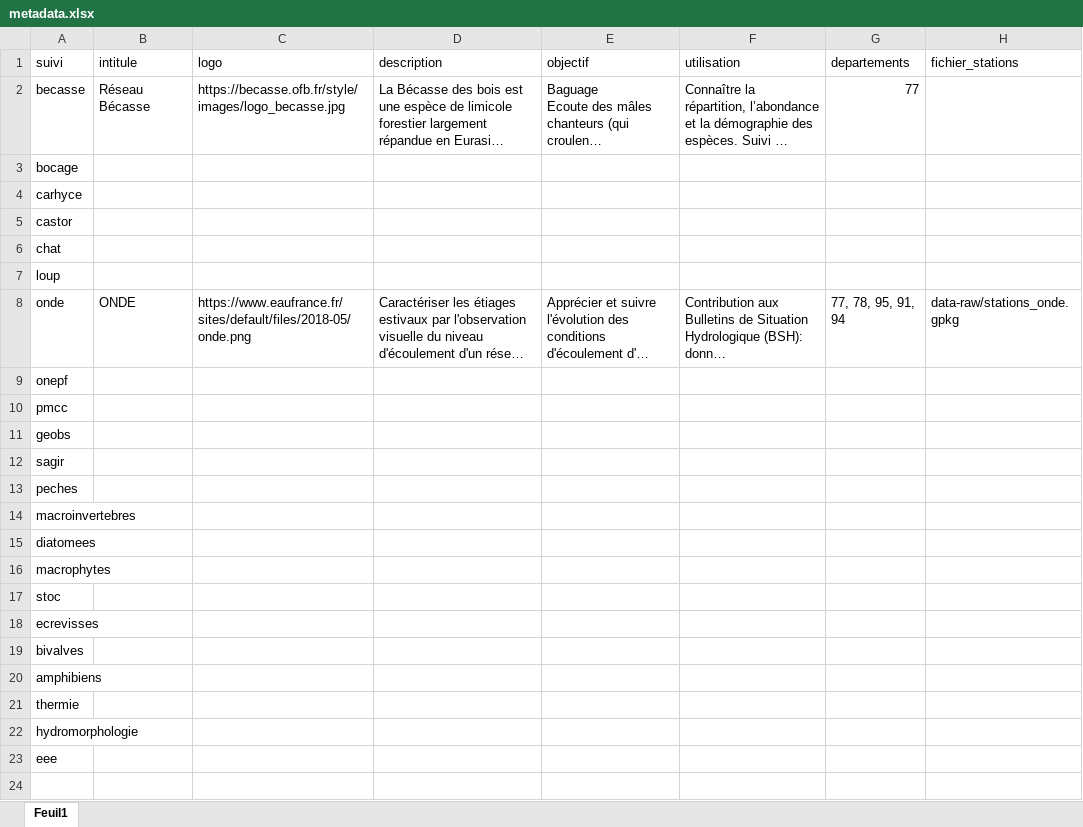
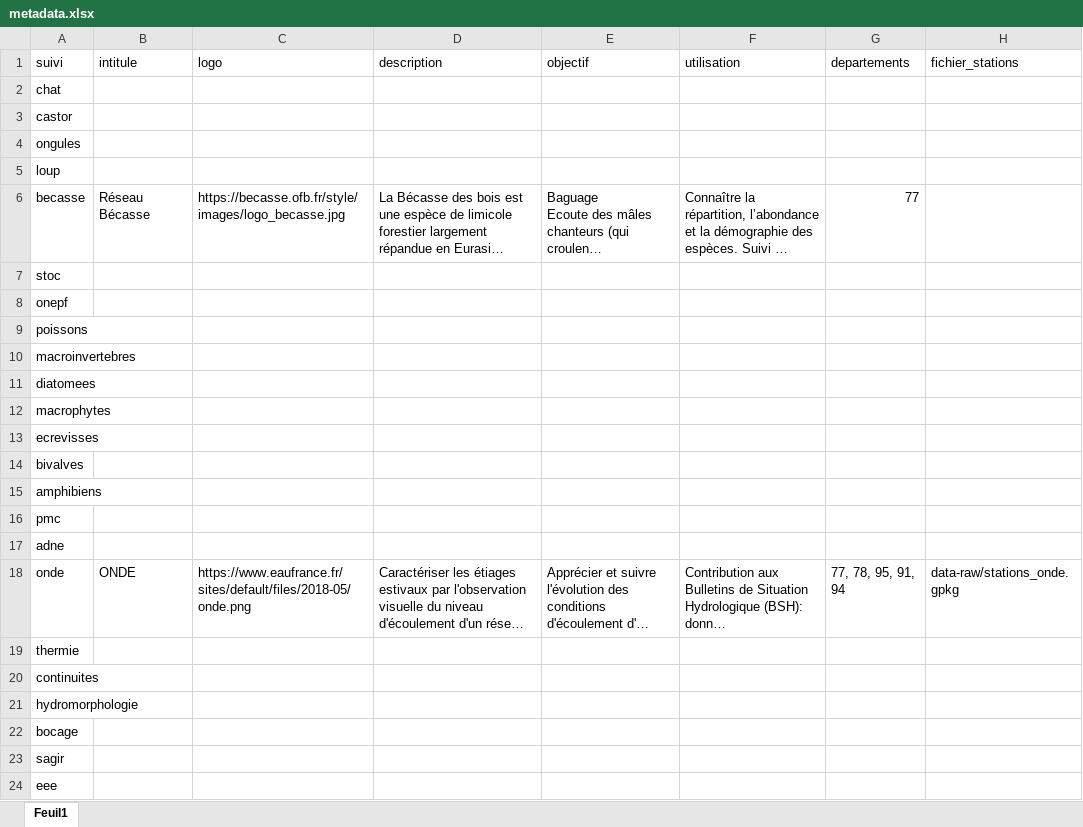
Before and after one commit to OFB-IdF/src_idf, an Excel workbook: data-raw/metadata.xlsx, sheet Feuil1, drawn as a sheet; only a part is shown; long unchanged cells end in …; values as stored, in another font and other column widths than the file's, no borders; table styles not drawn; removed rows and columns are numbered as before the commit, all else as after; rows hold the shown columns only; the diff names each change by its address in the sheet, - before the commit and + after, or states it on an @@ line.

Commit message:
complète la liste des suivis

```diff
--- a/data-raw/metadata.xlsx (sheet Feuil1)
+++ b/data-raw/metadata.xlsx (sheet Feuil1)
@@ row 6 moved to row 2: chat @@
@@ row 5 moved to row 3: castor @@
+row 4: ongules
@@ row 7 moved to row 5: loup @@
-A7 (suivi): carhyce
+A7 (suivi): stoc
-A9 (suivi): pmcc
+A9 (suivi): poissons
-row 11: geobs
-row 13: peches
-row 17: stoc
+row 16: pmc
+row 17: adne
@@ row 8 moved to row 18: onde @@
+row 20: continuites
@@ row 3 moved to row 22: bocage @@
@@ row 12 moved to row 23: sagir @@
```
Also changed, not shown: 1 other file.
